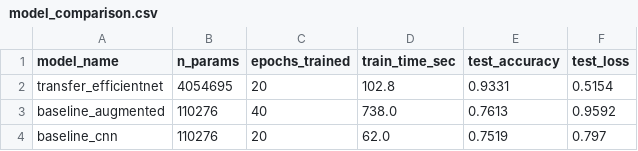
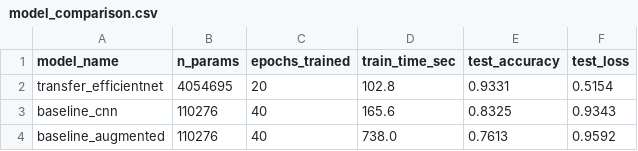
Before and after one commit to stwllabs/Brain-Tumor-Detection, a CSV file: report/model_comparison.csv, drawn as a sheet.

```diff
--- a/report/model_comparison.csv
+++ b/report/model_comparison.csv
@@ -2,3 +2,3 @@ model_name,n_params,epochs_trained,train_time_sec,test_accuracy,test_loss
 transfer_efficientnet,4054695,20,102.8,0.9331,0.5154
+baseline_cnn,110276,40,165.6,0.8325,0.9343
 baseline_augmented,110276,40,738.0,0.7613,0.9592
-baseline_cnn,110276,20,62.0,0.7519,0.797
```
Also changed, not shown: report/baseline_history.csv, 6 other files.
